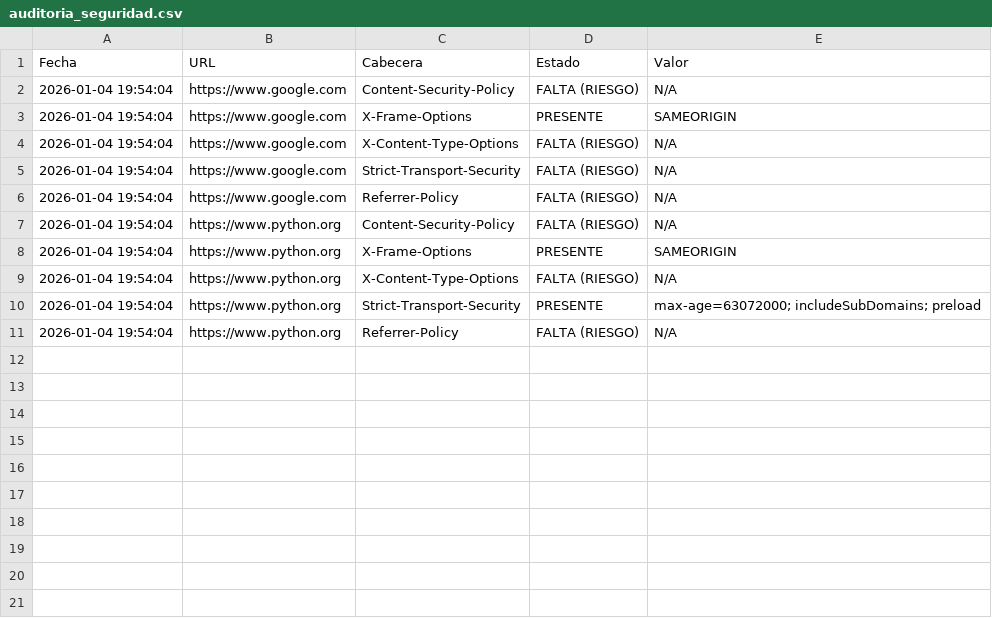
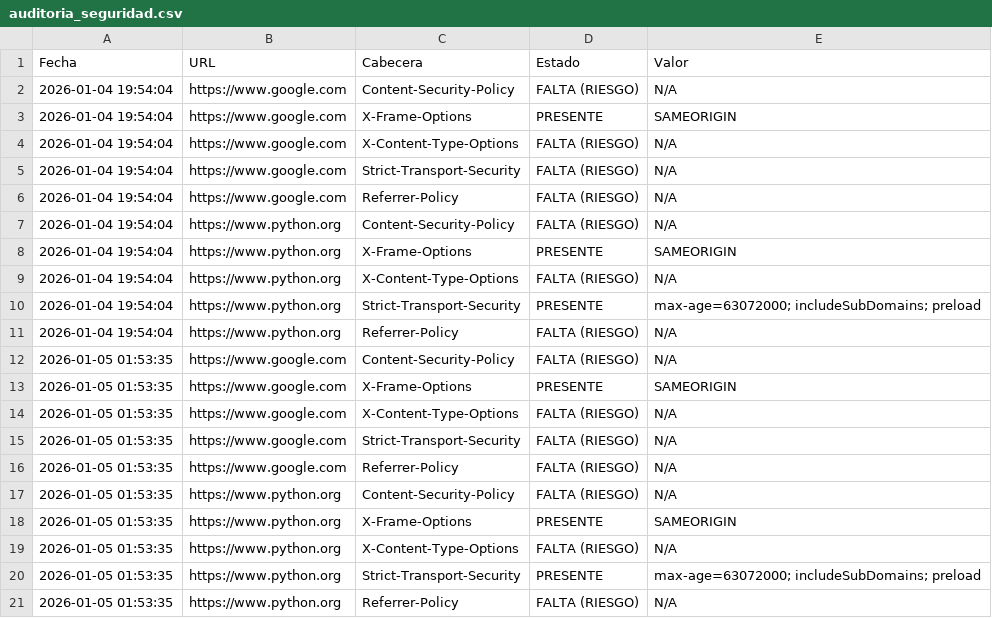
Before and after one commit to Jan0890/python-scraper-automation, a CSV file: auditoria_seguridad.csv, drawn as a sheet.

```diff
--- a/auditoria_seguridad.csv
+++ b/auditoria_seguridad.csv
@@ -11 +11,11 @@ Fecha,URL,Cabecera,Estado,Valor
 2026-01-04 19:54:04,https://www.python.org,Referrer-Policy,FALTA (RIESGO),N/A
+2026-01-05 01:53:35,https://www.google.com,Content-Security-Policy,FALTA (RIESGO),N/A
+2026-01-05 01:53:35,https://www.google.com,X-Frame-Options,PRESENTE,SAMEORIGIN
+2026-01-05 01:53:35,https://www.google.com,X-Content-Type-Options,FALTA (RIESGO),N/A
+2026-01-05 01:53:35,https://www.google.com,Strict-Transport-Security,FALTA (RIESGO),N/A
+2026-01-05 01:53:35,https://www.google.com,Referrer-Policy,FALTA (RIESGO),N/A
+2026-01-05 01:53:35,https://www.python.org,Content-Security-Policy,FALTA (RIESGO),N/A
+2026-01-05 01:53:35,https://www.python.org,X-Frame-Options,PRESENTE,SAMEORIGIN
+2026-01-05 01:53:35,https://www.python.org,X-Content-Type-Options,FALTA (RIESGO),N/A
+2026-01-05 01:53:35,https://www.python.org,Strict-Transport-Security,PRESENTE,max-age=63072000; includeSubDomains; preload
+2026-01-05 01:53:35,https://www.python.org,Referrer-Policy,FALTA (RIESGO),N/A
```
Also changed, not shown: resultados_scraper.csv.
